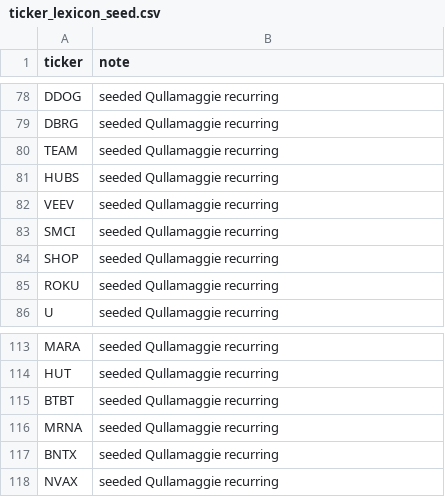
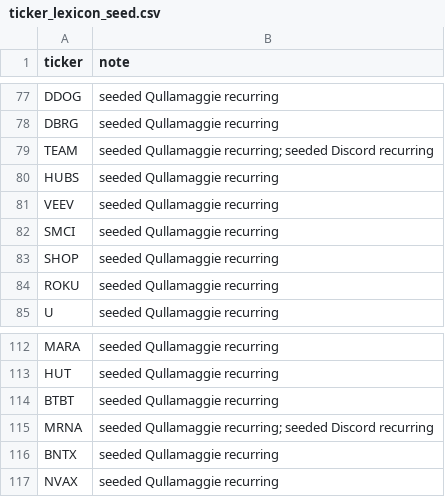
Before and after one commit to karizaco/portfolio_analyzer_revere, a CSV file: config/ticker_lexicon_seed.csv, drawn as a sheet; only a part is shown, gaps mark what is left out; the diff covers the shown part only.

```diff
--- a/config/ticker_lexicon_seed.csv
+++ b/config/ticker_lexicon_seed.csv
@@ -79,3 +78,3 @@ DDOG,seeded Qullamaggie recurring
 DBRG,seeded Qullamaggie recurring
-TEAM,seeded Qullamaggie recurring
+TEAM,seeded Qullamaggie recurring; seeded Discord recurring
 HUBS,seeded Qullamaggie recurring
@@ -115,3 +114,3 @@ HUT,seeded Qullamaggie recurring
 BTBT,seeded Qullamaggie recurring
-MRNA,seeded Qullamaggie recurring
+MRNA,seeded Qullamaggie recurring; seeded Discord recurring
 BNTX,seeded Qullamaggie recurring
```
Also changed, not shown: 13 removed rows and 10 edited cells elsewhere in this file, 3 other files.
